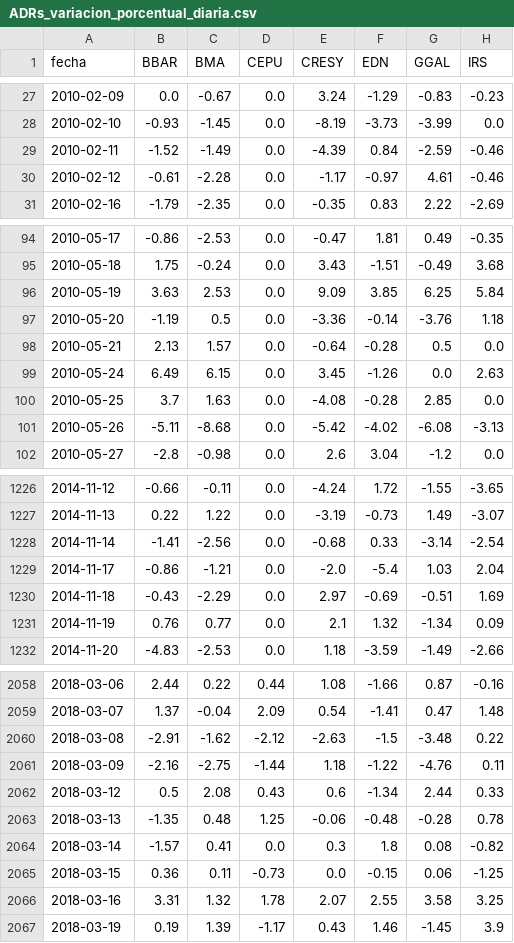
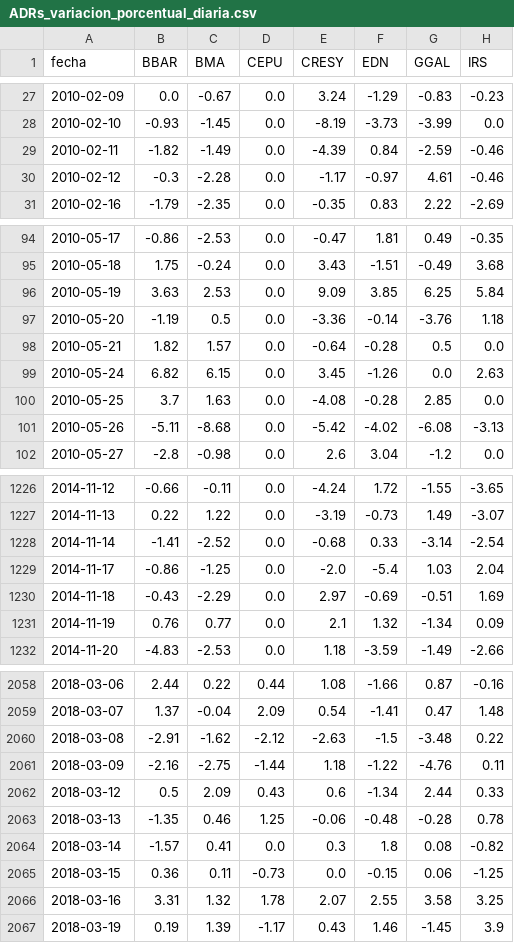
Before and after one commit to jesusrobles824/base-de-datos, a CSV file: ADRs_variacion_porcentual_diaria.csv, drawn as a sheet; only a part is shown, gaps mark what is left out; the diff names each change by its address in the sheet, - before the commit and + after, or states it on an @@ line.

```diff
--- a/ADRs_variacion_porcentual_diaria.csv
+++ b/ADRs_variacion_porcentual_diaria.csv
-B29 (BBAR): -1.52
+B29 (BBAR): -1.82
-B30 (BBAR): -0.61
+B30 (BBAR): -0.3
-B98 (BBAR): 2.13
+B98 (BBAR): 1.82
-B99 (BBAR): 6.49
+B99 (BBAR): 6.82
-C1228 (BMA): -2.56
+C1228 (BMA): -2.52
-C1229 (BMA): -1.21
+C1229 (BMA): -1.25
-C2062 (BMA): 2.08
+C2062 (BMA): 2.09
-C2063 (BMA): 0.48
+C2063 (BMA): 0.46
```
Also changed, not shown: Precios_ADRs.csv.
